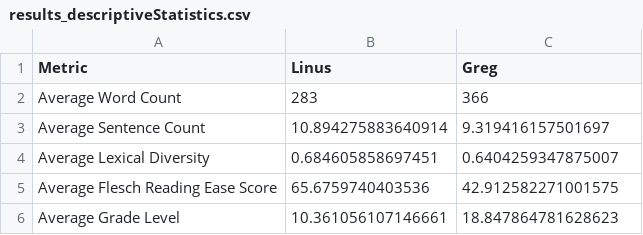
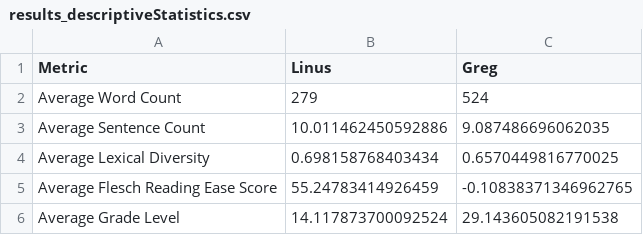
Before and after one commit to aisepucrio/LKML-SBES_IIER2026, a CSV file: results/results_descriptiveStatistics.csv, drawn as a sheet.

```diff
--- a/results/results_descriptiveStatistics.csv
+++ b/results/results_descriptiveStatistics.csv
@@ -1,6 +1,6 @@
 Metric,Linus,Greg
-Average Word Count,283,366
-Average Sentence Count,10.894275883640914,9.319416157501697
-Average Lexical Diversity,0.684605858697451,0.6404259347875007
-Average Flesch Reading Ease Score,65.6759740403536,42.912582271001575
-Average Grade Level,10.361056107146661,18.847864781628623
+Average Word Count,279,524
+Average Sentence Count,10.011462450592886,9.087486696062035
+Average Lexical Diversity,0.698158768403434,0.6570449816770025
+Average Flesch Reading Ease Score,55.24783414926459,-0.10838371346962765
+Average Grade Level,14.117873700092524,29.143605082191538
```
Also changed, not shown: results/results_classifier_important_words.csv, results/results_expletives.csv, 22 other files.
